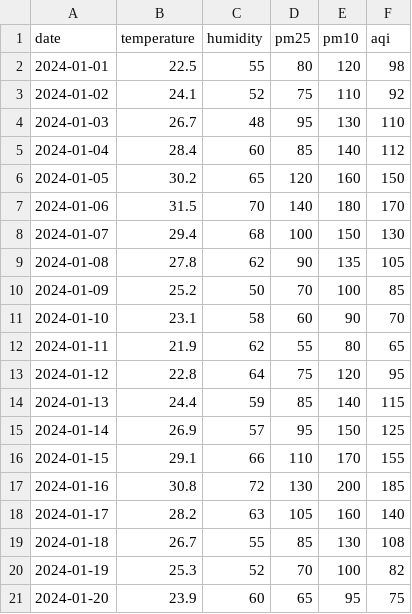
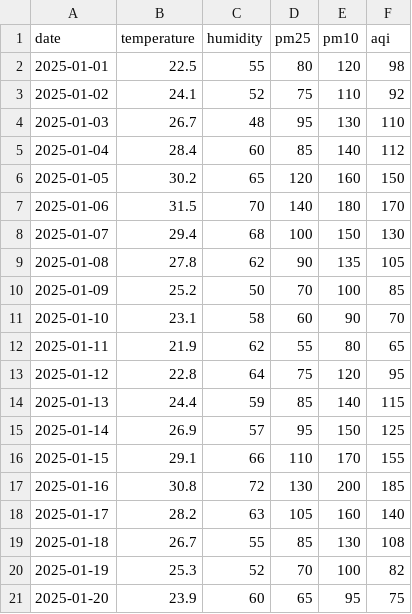
Before and after one commit to nitin-manral/AI-Powered-Ecosystem-Analyzer, a CSV file: environment_data.csv, drawn as a sheet.

```diff
--- a/environment_data.csv
+++ b/environment_data.csv
@@ -1,21 +1,21 @@
 date,temperature,humidity,pm25,pm10,aqi
-2024-01-01,22.5,55,80,120,98
-2024-01-02,24.1,52,75,110,92
-2024-01-03,26.7,48,95,130,110
-2024-01-04,28.4,60,85,140,112
-2024-01-05,30.2,65,120,160,150
-2024-01-06,31.5,70,140,180,170
-2024-01-07,29.4,68,100,150,130
-2024-01-08,27.8,62,90,135,105
-2024-01-09,25.2,50,70,100,85
-2024-01-10,23.1,58,60,90,70
-2024-01-11,21.9,62,55,80,65
-2024-01-12,22.8,64,75,120,95
-2024-01-13,24.4,59,85,140,115
-2024-01-14,26.9,57,95,150,125
-2024-01-15,29.1,66,110,170,155
-2024-01-16,30.8,72,130,200,185
-2024-01-17,28.2,63,105,160,140
-2024-01-18,26.7,55,85,130,108
-2024-01-19,25.3,52,70,100,82
-2024-01-20,23.9,60,65,95,75
+2025-01-01,22.5,55,80,120,98
+2025-01-02,24.1,52,75,110,92
+2025-01-03,26.7,48,95,130,110
+2025-01-04,28.4,60,85,140,112
+2025-01-05,30.2,65,120,160,150
+2025-01-06,31.5,70,140,180,170
+2025-01-07,29.4,68,100,150,130
+2025-01-08,27.8,62,90,135,105
+2025-01-09,25.2,50,70,100,85
+2025-01-10,23.1,58,60,90,70
+2025-01-11,21.9,62,55,80,65
+2025-01-12,22.8,64,75,120,95
+2025-01-13,24.4,59,85,140,115
+2025-01-14,26.9,57,95,150,125
+2025-01-15,29.1,66,110,170,155
+2025-01-16,30.8,72,130,200,185
+2025-01-17,28.2,63,105,160,140
+2025-01-18,26.7,55,85,130,108
+2025-01-19,25.3,52,70,100,82
+2025-01-20,23.9,60,65,95,75
```
Also changed, not shown: 6 other files.
